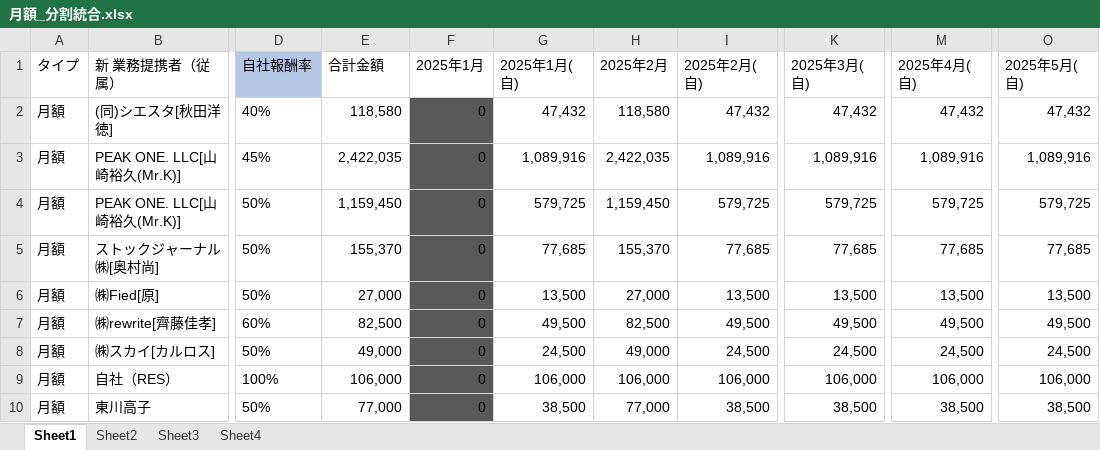
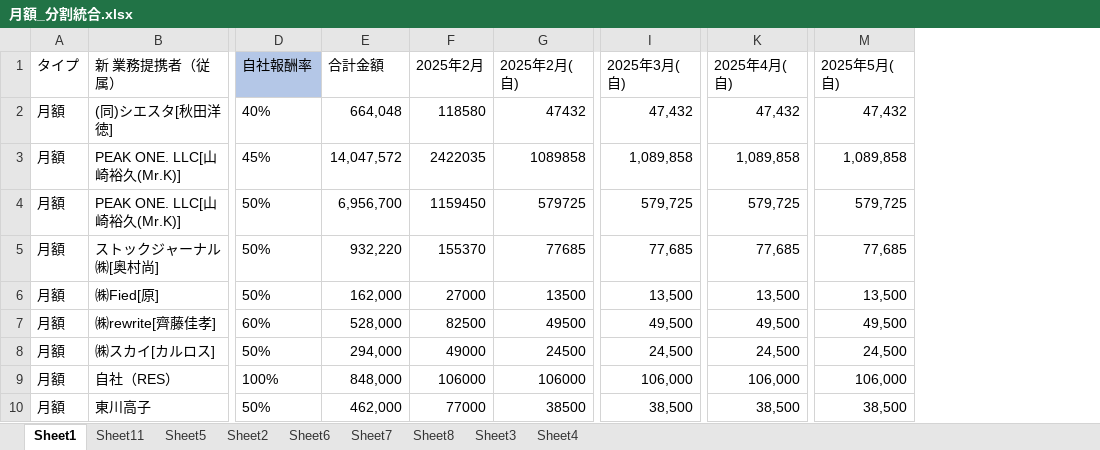
Before and after one commit to resazm/RES, an Excel workbook: 月額_分割統合.xlsx, sheet Sheet1, drawn as a sheet; only a part is shown, gaps mark what is left out; values as stored, in another font and other column widths than the file's, no borders; removed rows and columns are numbered as before the commit, all else as after; the diff covers the shown part only; the diff names each change by its address in the sheet, - before the commit and + after, or states it on an @@ line.

```diff
--- a/月額_分割統合.xlsx (sheet Sheet1)
+++ b/月額_分割統合.xlsx (sheet Sheet1)
+sheet tab: Sheet11
+sheet tab: Sheet5
+sheet tab: Sheet6
+sheet tab: Sheet7
+sheet tab: Sheet8
-column F (2025年1月), rows 2-10: all 0
-column G (2025年1月(自)), rows 2-10: 47,432 | 1,089,916 | 579,725 | 77,685 | 13,500 | 49,500 | 24,500 | 106,000 | 38,500
-E2 (合計金額): 118,580
+E2 (合計金額): 664,048
-F2 (2025年2月): 118,580
+F2 (2025年2月): 118580
-G2 (2025年2月(自)): 47,432
+G2 (2025年2月(自)): 47432
-E3 (合計金額): 2,422,035
+E3 (合計金額): 14,047,572
-F3 (2025年2月): 2,422,035
+F3 (2025年2月): 2422035
-G3 (2025年2月(自)): 1,089,916
+G3 (2025年2月(自)): 1089858
-I3 (2025年3月(自)): 1,089,916
+I3 (2025年3月(自)): 1,089,858
-K3 (2025年4月(自)): 1,089,916
+K3 (2025年4月(自)): 1,089,858
-M3 (2025年5月(自)): 1,089,916
+M3 (2025年5月(自)): 1,089,858
-E4 (合計金額): 1,159,450
+E4 (合計金額): 6,956,700
-F4 (2025年2月): 1,159,450
+F4 (2025年2月): 1159450
-G4 (2025年2月(自)): 579,725
+G4 (2025年2月(自)): 579725
-E5 (合計金額): 155,370
+E5 (合計金額): 932,220
-F5 (2025年2月): 155,370
+F5 (2025年2月): 155370
-G5 (2025年2月(自)): 77,685
+G5 (2025年2月(自)): 77685
-E6 (合計金額): 27,000
+E6 (合計金額): 162,000
-F6 (2025年2月): 27,000
+F6 (2025年2月): 27000
-G6 (2025年2月(自)): 13,500
+G6 (2025年2月(自)): 13500
-E7 (合計金額): 82,500
+E7 (合計金額): 528,000
-F7 (2025年2月): 82,500
+F7 (2025年2月): 82500
-G7 (2025年2月(自)): 49,500
+G7 (2025年2月(自)): 49500
-E8 (合計金額): 49,000
+E8 (合計金額): 294,000
-F8 (2025年2月): 49,000
+F8 (2025年2月): 49000
-G8 (2025年2月(自)): 24,500
+G8 (2025年2月(自)): 24500
-E9 (合計金額): 106,000
+E9 (合計金額): 848,000
-F9 (2025年2月): 106,000
+F9 (2025年2月): 106000
-G9 (2025年2月(自)): 106,000
+G9 (2025年2月(自)): 106000
-E10 (合計金額): 77,000
+E10 (合計金額): 462,000
-F10 (2025年2月): 77,000
+F10 (2025年2月): 77000
-G10 (2025年2月(自)): 38,500
+G10 (2025年2月(自)): 38500
```
Also changed, not shown: 23 edited cells elsewhere in this sheet, sheet Sheet2, sheet Sheet3, formulas that keep their value.
